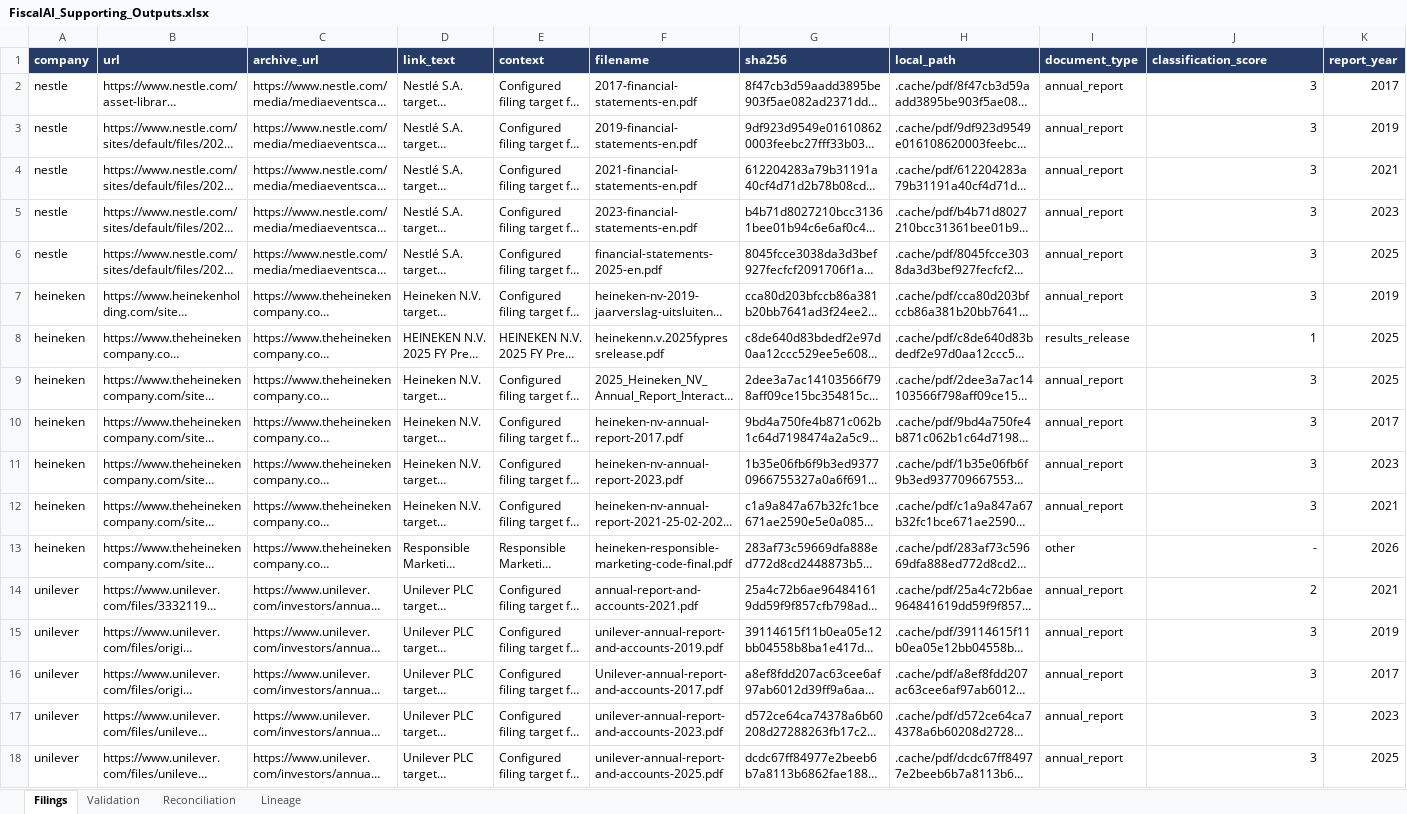
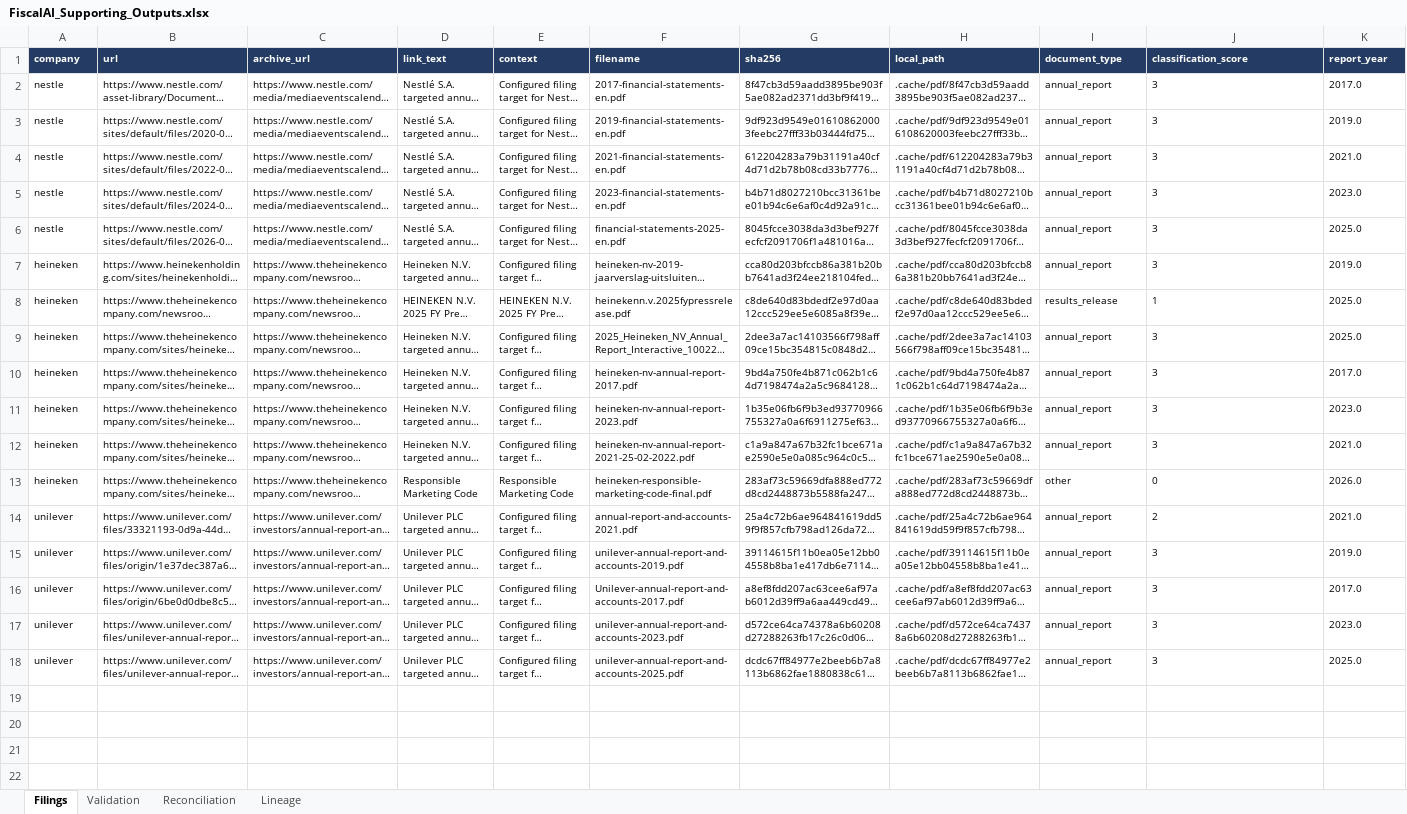
Before and after one commit to jayadityak/fiscal-ai-TA, an Excel workbook: outputs/019f8d79-c13d-7a22-850f-fed24fc926c0/FiscalAI_Supporting_Outputs.xlsx, sheet Filings, drawn as a sheet; only a part is shown; long unchanged cells end in …; values as stored, in another font and other column widths than the file's, no borders; the diff covers the shown part only; the diff names each change by its address in the sheet, - before the commit and + after, or states it on an @@ line.

```diff
--- a/outputs/019f8d79-c13d-7a22-850f-fed24fc926c0/FiscalAI_Supporting_Outputs.xlsx (sheet Filings)
+++ b/outputs/019f8d79-c13d-7a22-850f-fed24fc926c0/FiscalAI_Supporting_Outputs.xlsx (sheet Filings)
@@ A1:K1 text size: smaller @@
@@ A2:K18 text size: smaller @@
-J2:J12 alignment: right
+J2:J12 alignment: left
-K2 (report_year): 2017
+K2 (report_year): 2017.0
-K3 (report_year): 2019
+K3 (report_year): 2019.0
-K4 (report_year): 2021
+K4 (report_year): 2021.0
-K5 (report_year): 2023
+K5 (report_year): 2023.0
-K6 (report_year): 2025
+K6 (report_year): 2025.0
-K7 (report_year): 2019
+K7 (report_year): 2019.0
-K8:K9 (report_year): 2025
+K8:K9 (report_year): 2025.0
-K10 (report_year): 2017
+K10 (report_year): 2017.0
-K11 (report_year): 2023
+K11 (report_year): 2023.0
-K12 (report_year): 2021
+K12 (report_year): 2021.0
-J13 (classification_score): -
+J13 (classification_score): 0
-K13 (report_year): 2026
+K13 (report_year): 2026.0
-J14:J18 alignment: right
+J14:J18 alignment: left
-K14 (report_year): 2021
+K14 (report_year): 2021.0
-K15 (report_year): 2019
+K15 (report_year): 2019.0
-K16 (report_year): 2017
+K16 (report_year): 2017.0
-K17 (report_year): 2023
+K17 (report_year): 2023.0
-K18 (report_year): 2025
+K18 (report_year): 2025.0
```
Also changed, not shown: cell formats elsewhere in this sheet, sheet Lineage, sheet Validation, sheet Reconciliation, outputs/019f8d79-c13d-7a22-850f-fed24fc926c0/FiscalAI_Financial_Statements.xlsx, 36 other files.
